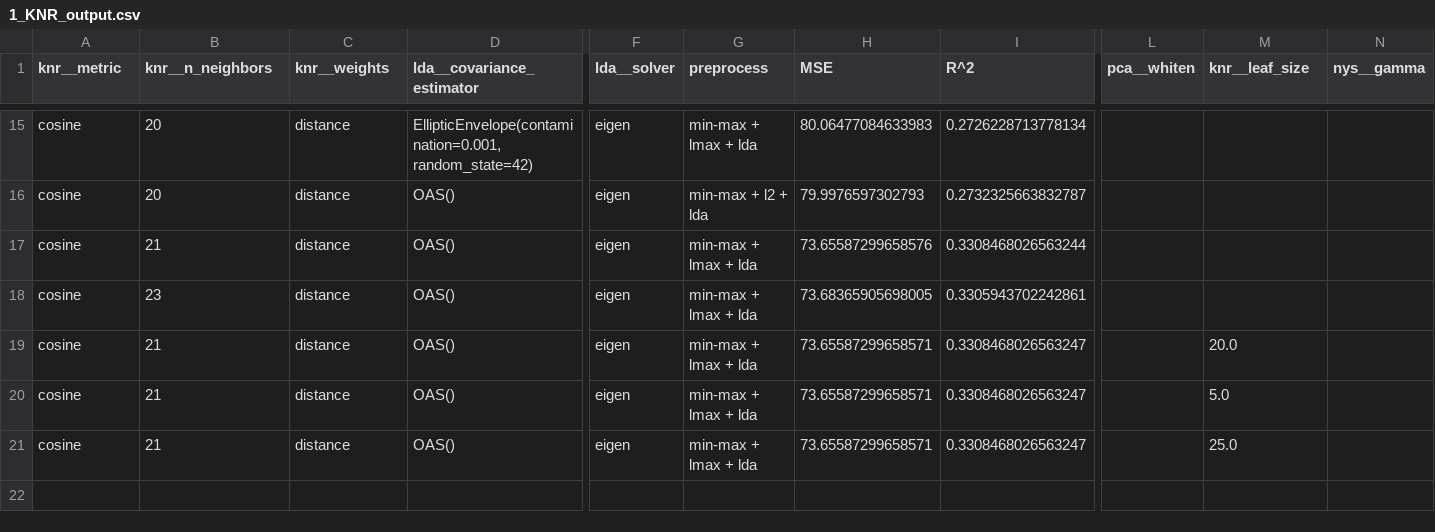
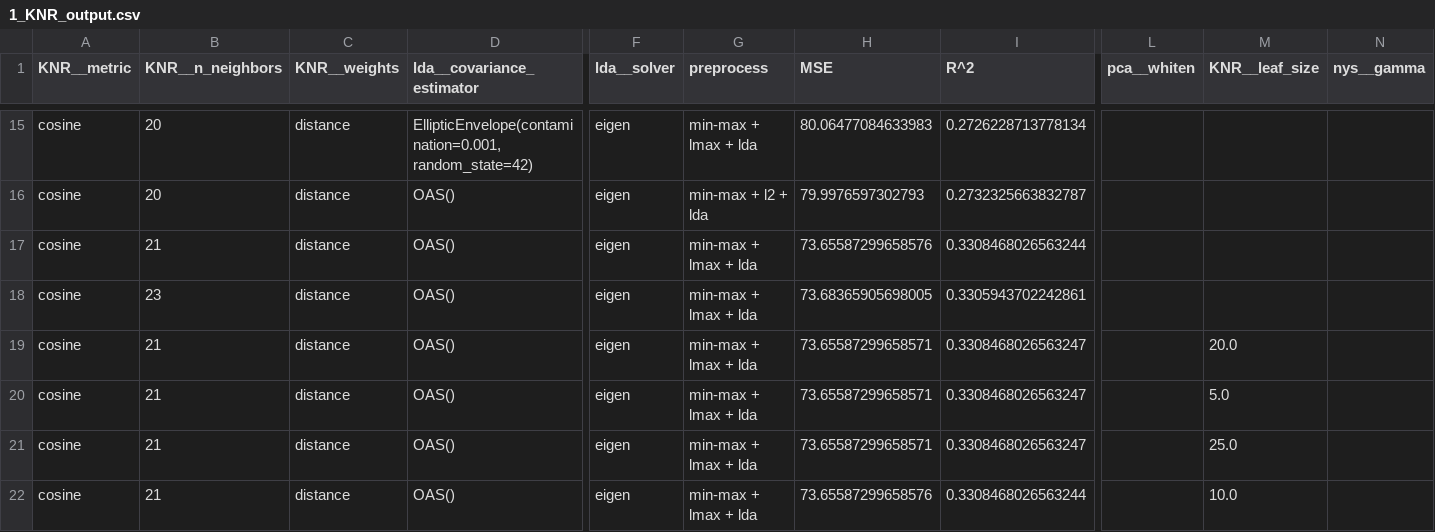
Before and after one commit to RiccardoEvangelisti/Data-Analytics-Project, a CSV file: Train_Module/outputs/1_KNR_output.csv, drawn as a sheet; only a part is shown, gaps mark what is left out; rows hold the shown columns only; the diff names each change by its address in the sheet, - before the commit and + after, or states it on an @@ line.

```diff
--- a/Train_Module/outputs/1_KNR_output.csv
+++ b/Train_Module/outputs/1_KNR_output.csv
-A1: knr__metric
+A1: KNR__metric
-B1: knr__n_neighbors
+B1: KNR__n_neighbors
-C1: knr__weights
+C1: KNR__weights
-M1: knr__leaf_size
+M1: KNR__leaf_size
+row 22: cosine | 21 | distance | OAS() | eigen | min-max + lmax + lda | 73.65587299658576 | 0.3308468026563244 |  | 10.0
```
Also changed, not shown: Train_Module/outputs/1_RF_output.csv, Train_Module/outputs/1_SVR_output.csv, 8 other files.
